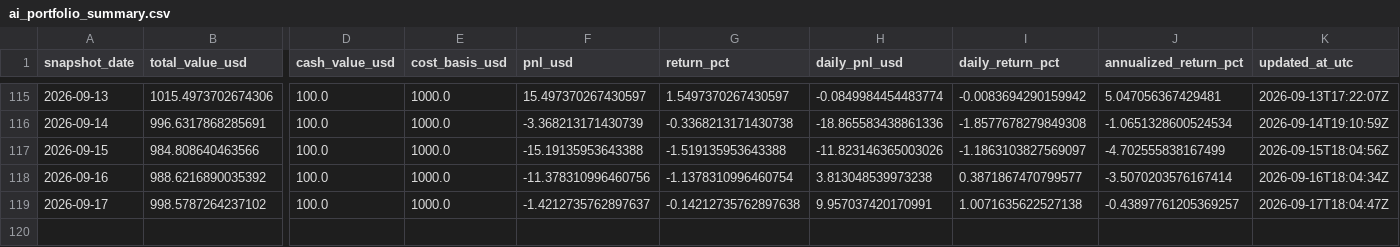
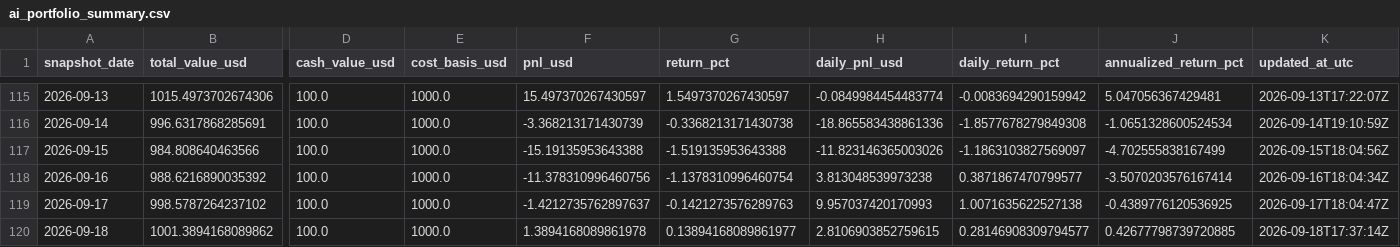
Before and after one commit to linjiw/quant-learn, a CSV file: data/portfolio/ai_portfolio_summary.csv, drawn as a sheet; only a part is shown, gaps mark what is left out; rows hold the shown columns only; the diff names each change by its address in the sheet, - before the commit and + after, or states it on an @@ line.

```diff
--- a/data/portfolio/ai_portfolio_summary.csv
+++ b/data/portfolio/ai_portfolio_summary.csv
-G119 (return_pct): -0.14212735762897638
+G119 (return_pct): -0.1421273576289763
-H119 (daily_pnl_usd): 9.957037420170991
+H119 (daily_pnl_usd): 9.957037420170993
-J119 (annualized_return_pct): -0.43897761205369257
+J119 (annualized_return_pct): -0.4389776120536925
+row 120: 2026-09-18 | 1001.3894168089862 | 100.0 | 1000.0 | 1.3894168089861978 | 0.13894168089861977 | 2.8106903852759615 | 0.28146908309794577 | 0.42677798739720885 | 2026-09-18T17:37:14Z
```
Also changed, not shown: data/portfolio/ai_portfolio_snapshots.csv.
